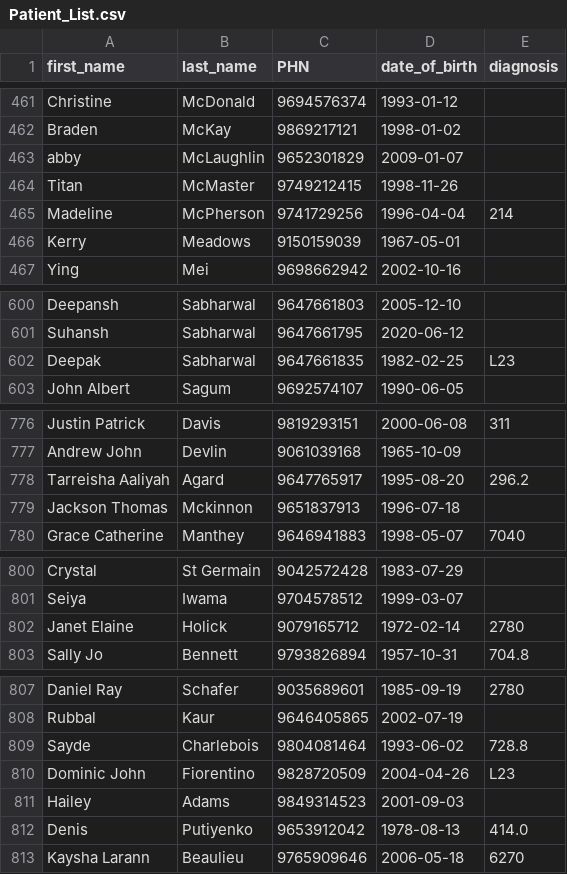
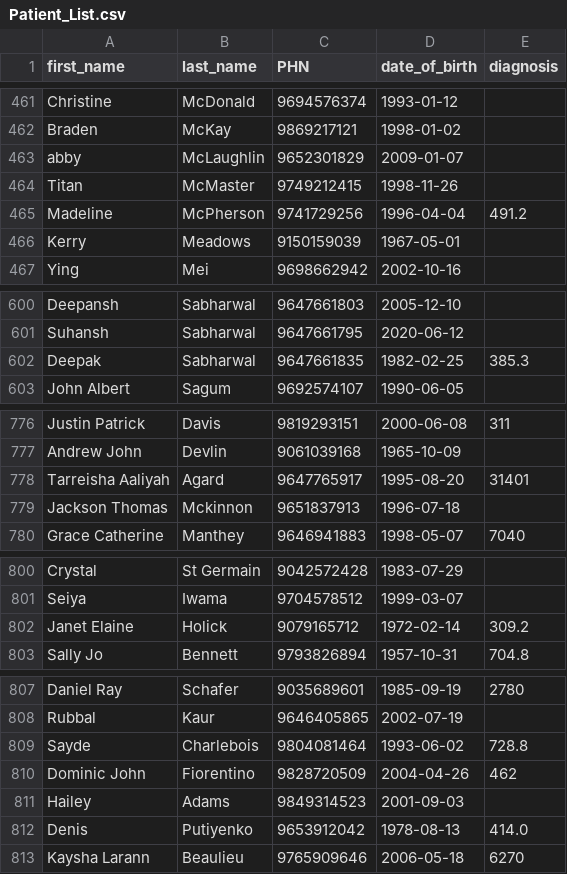
Before and after one commit to Sar-Ahmed/patientBilling, a CSV file: Patient_List.csv, drawn as a sheet; only a part is shown, gaps mark what is left out; the diff covers the shown part only.

```diff
--- a/Patient_List.csv
+++ b/Patient_List.csv
@@ -464,3 +464,3 @@ abby,McLaughlin,9652301829,2009-01-07,
 Titan,McMaster,9749212415,1998-11-26,
-Madeline,McPherson,9741729256,1996-04-04,214
+Madeline,McPherson,9741729256,1996-04-04,491.2
 Kerry,Meadows,9150159039,1967-05-01,
@@ -601,3 +601,3 @@ Deepansh,Sabharwal,9647661803,2005-12-10,
 Suhansh,Sabharwal,9647661795,2020-06-12,
-Deepak,Sabharwal,9647661835,1982-02-25,L23
+Deepak,Sabharwal,9647661835,1982-02-25,385.3
 John Albert,Sagum,9692574107,1990-06-05,
@@ -777,3 +777,3 @@ Justin Patrick,Davis,9819293151,2000-06-08,311
 Andrew John,Devlin,9061039168,1965-10-09,
-Tarreisha Aaliyah,Agard,9647765917,1995-08-20,296.2
+Tarreisha Aaliyah,Agard,9647765917,1995-08-20,31401
 Jackson Thomas,Mckinnon,9651837913,1996-07-18,
@@ -801,3 +801,3 @@ Crystal,St Germain,9042572428,1983-07-29,
 Seiya,Iwama,9704578512,1999-03-07,
-Janet Elaine,Holick,9079165712,1972-02-14,2780
+Janet Elaine,Holick,9079165712,1972-02-14,309.2
 Sally Jo,Bennett,9793826894,1957-10-31,704.8
@@ -809,3 +809,3 @@ Rubbal,Kaur,9646405865,2002-07-19,
 Sayde,Charlebois,9804081464,1993-06-02,728.8
-Dominic John,Fiorentino,9828720509,2004-04-26,L23
+Dominic John,Fiorentino,9828720509,2004-04-26,462
 Hailey,Adams,9849314523,2001-09-03,
```
Also changed, not shown: 10 added rows and 14 edited cells elsewhere in this file, diagnosis codes/Diagnosis_Code_NEW.csv, 4 other files.
